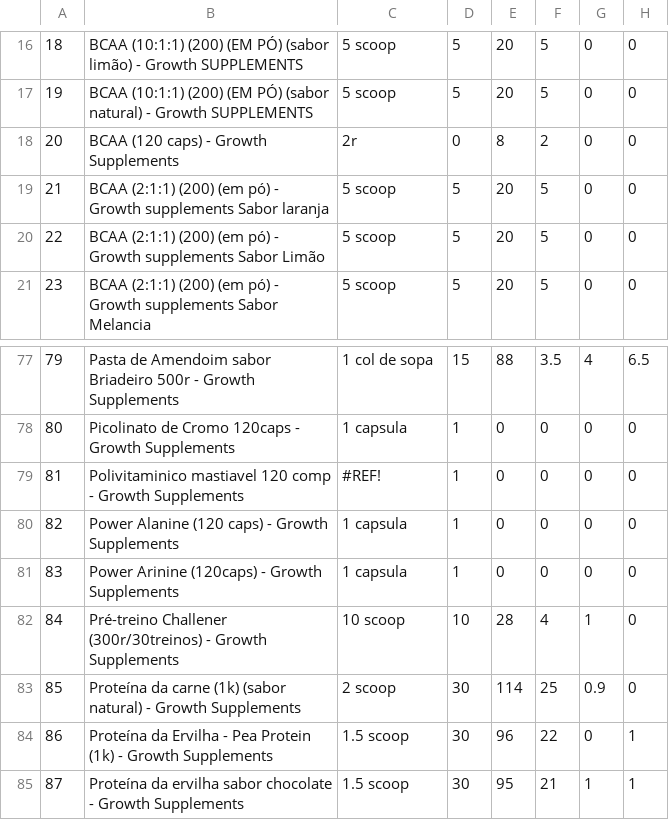
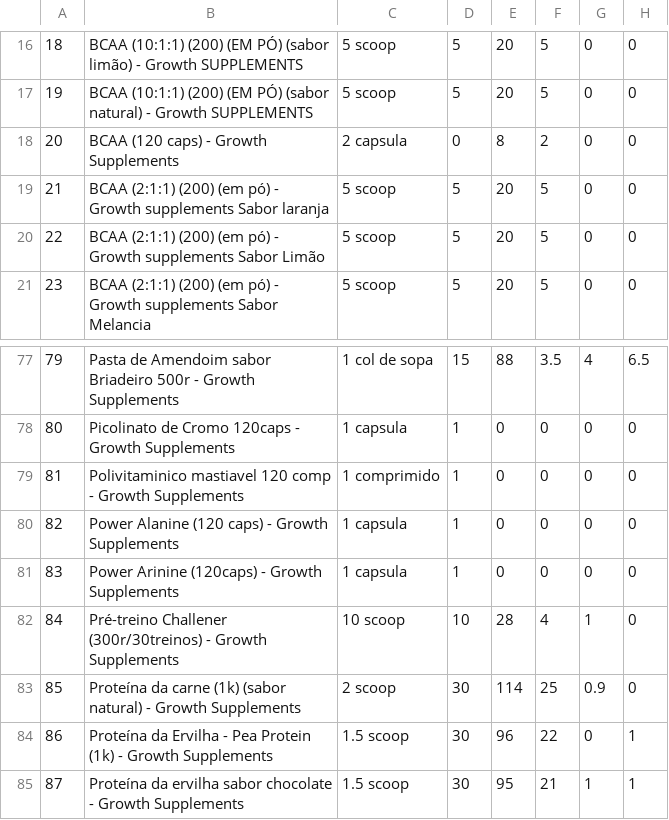
Before and after one commit to growth-tap-rad/bestrong-back, a CSV file: src/assets/seeds/planilha_produtos_growth.csv, drawn as a sheet; only a part is shown, gaps mark what is left out.

```diff
--- a/src/assets/seeds/planilha_produtos_growth.csv
+++ b/src/assets/seeds/planilha_produtos_growth.csv
@@ -17,3 +17,3 @@
 19;BCAA (10:1:1) (200) (EM PÓ) (sabor natural) - Growth SUPPLEMENTS;5 scoop;5;20;5;0;0
-20;BCAA (120 caps) - Growth Supplements;2r;0;8;2;0;0
+20;BCAA (120 caps) - Growth Supplements;2 capsula;0;8;2;0;0
 21;BCAA (2:1:1) (200) (em pó) - Growth supplements Sabor laranja;5 scoop;5;20;5;0;0
@@ -78,3 +78,3 @@
 80;Picolinato de Cromo 120caps - Growth Supplements;1 capsula;1;0;0;0;0
-81;Polivitaminico mastiavel 120 comp - Growth Supplements;#REF!;1;0;0;0;0
+81;Polivitaminico mastiavel 120 comp - Growth Supplements;1 comprimido;1;0;0;0;0
 82;Power Alanine (120 caps) - Growth Supplements;1 capsula;1;0;0;0;0
```
Also changed, not shown: 2 other files.
